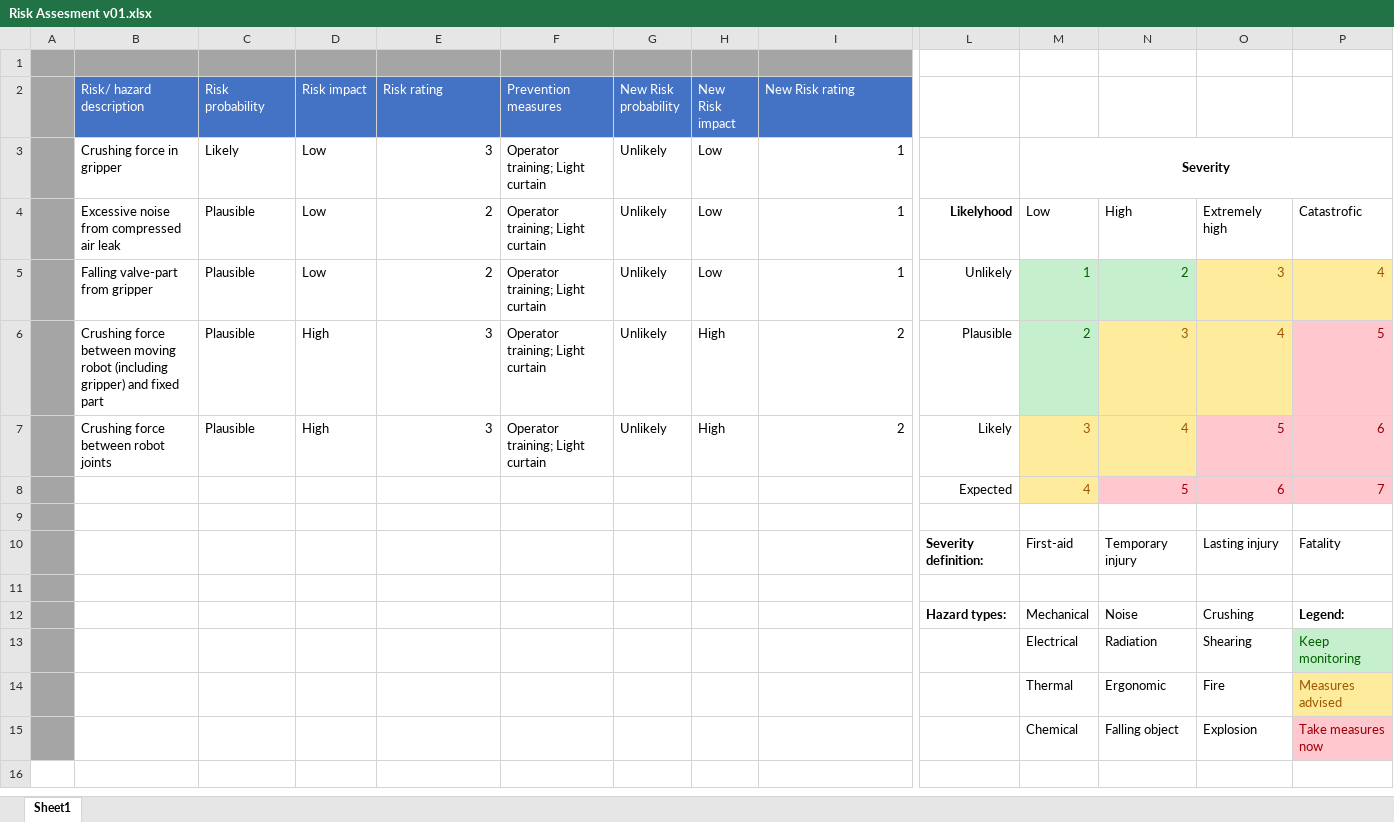
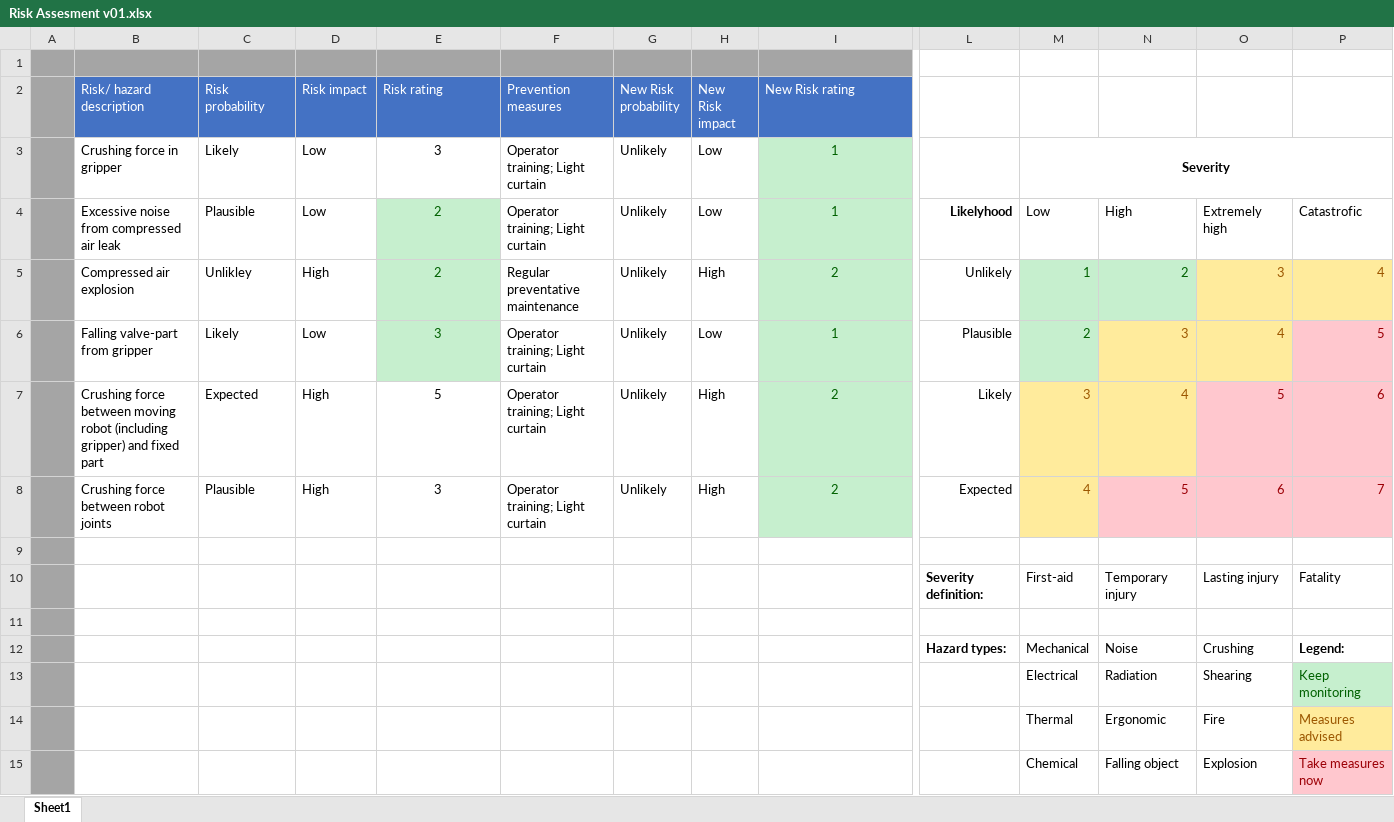
Before and after one commit to TheGamingDwarf/PS_diagrams, an Excel workbook: Risk Assessment/Risk Assesment v01.xlsx, sheet Sheet1, drawn as a sheet; only a part is shown, gaps mark what is left out; values as stored, in another font and other column widths than the file's, no borders; conditional formats not drawn; removed rows and columns are numbered as before the commit, all else as after; rows hold the shown columns only; the diff names each change by its address in the sheet, - before the commit and + after, or states it on an @@ line.

Commit message:
Added compressed air failure

```diff
--- a/Risk Assessment/Risk Assesment v01.xlsx (sheet Sheet1)
+++ b/Risk Assessment/Risk Assesment v01.xlsx (sheet Sheet1)
-E3:E7 alignment: right
+E3:E7 alignment: center
@@ I3:I7 fill: none → #C6EFCE, text colour: black → #006100, alignment: right → center @@
@@ E4:E6 fill: none → #C6EFCE, text colour: black → #006100 @@
-B5 (Risk/ hazard description): Falling valve-part from gripper
+B5 (Risk/ hazard description): Compressed air explosion
-C5 (Risk probability): Plausible
+C5 (Risk probability): Unlikley
-D5 (Risk impact): Low
+D5 (Risk impact): High
-F5 (Prevention measures): Operator training; Light curtain
+F5 (Prevention measures): Regular preventative maintenance
-H5 (New Risk impact): Low
+H5 (New Risk impact): High
-I5 (New Risk rating): 1
+I5 (New Risk rating): 2
-B6 (Risk/ hazard description): Crushing force between moving robot (including gripper) and fixed part
+B6 (Risk/ hazard description): Falling valve-part from gripper
-C6 (Risk probability): Plausible
+C6 (Risk probability): Likely
-D6 (Risk impact): High
+D6 (Risk impact): Low
-H6 (New Risk impact): High
+H6 (New Risk impact): Low
-I6 (New Risk rating): 2
+I6 (New Risk rating): 1
-B7 (Risk/ hazard description): …force between robot joints
+B7 (Risk/ hazard description): …force between moving robot (including gripper) and fixed part
-C7 (Risk probability): Plausible
+C7 (Risk probability): Expected
-E7 (Risk rating): 3
+E7 (Risk rating): 5
-row 8:  |  |  |  |  |  |  |  |  | Expected | 4 | 5 | 6 | 7
+row 8:  | Crushing force between robot joints | Plausible | High | 3 | Operator training; Light curtain | Unlikely | High | 2 | Expected | 4 | 5 | 6 | 7
```
